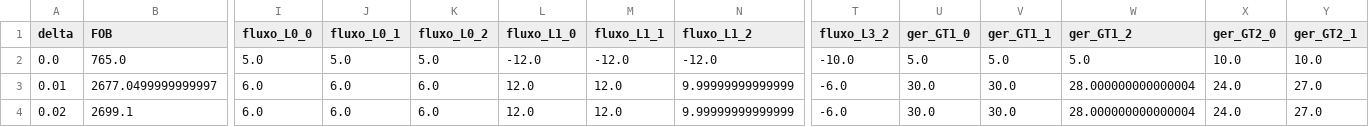
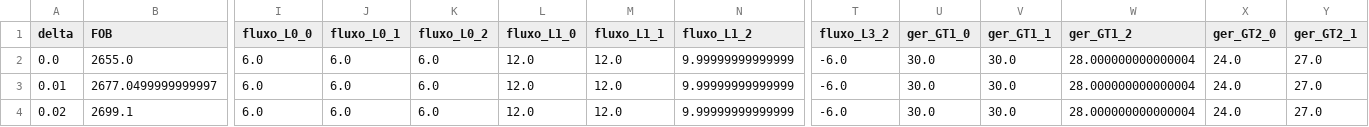
Before and after one commit to gsjunqueira/power_opt, a CSV file: results/resultados_sem_perdas.csv, drawn as a sheet; only a part is shown, gaps mark what is left out; the diff covers the shown part only; the diff names each change by its address in the sheet, - before the commit and + after, or states it on an @@ line.

```diff
--- a/results/resultados_sem_perdas.csv
+++ b/results/resultados_sem_perdas.csv
-B2 (FOB): 765.0
+B2 (FOB): 2655.0
-I2 (fluxo_L0_0): 5.0
+I2 (fluxo_L0_0): 6.0
-J2 (fluxo_L0_1): 5.0
+J2 (fluxo_L0_1): 6.0
-K2 (fluxo_L0_2): 5.0
+K2 (fluxo_L0_2): 6.0
-L2 (fluxo_L1_0): -12.0
+L2 (fluxo_L1_0): 12.0
-M2 (fluxo_L1_1): -12.0
+M2 (fluxo_L1_1): 12.0
-N2 (fluxo_L1_2): -12.0
+N2 (fluxo_L1_2): 9.99999999999999
-T2 (fluxo_L3_2): -10.0
+T2 (fluxo_L3_2): -6.0
-U2 (ger_GT1_0): 5.0
+U2 (ger_GT1_0): 30.0
-V2 (ger_GT1_1): 5.0
+V2 (ger_GT1_1): 30.0
-W2 (ger_GT1_2): 5.0
+W2 (ger_GT1_2): 28.000000000000004
-X2 (ger_GT2_0): 10.0
+X2 (ger_GT2_0): 24.0
-Y2 (ger_GT2_1): 10.0
+Y2 (ger_GT2_1): 27.0
```
Also changed, not shown: 10 edited cells elsewhere in this file, 7 other files.
